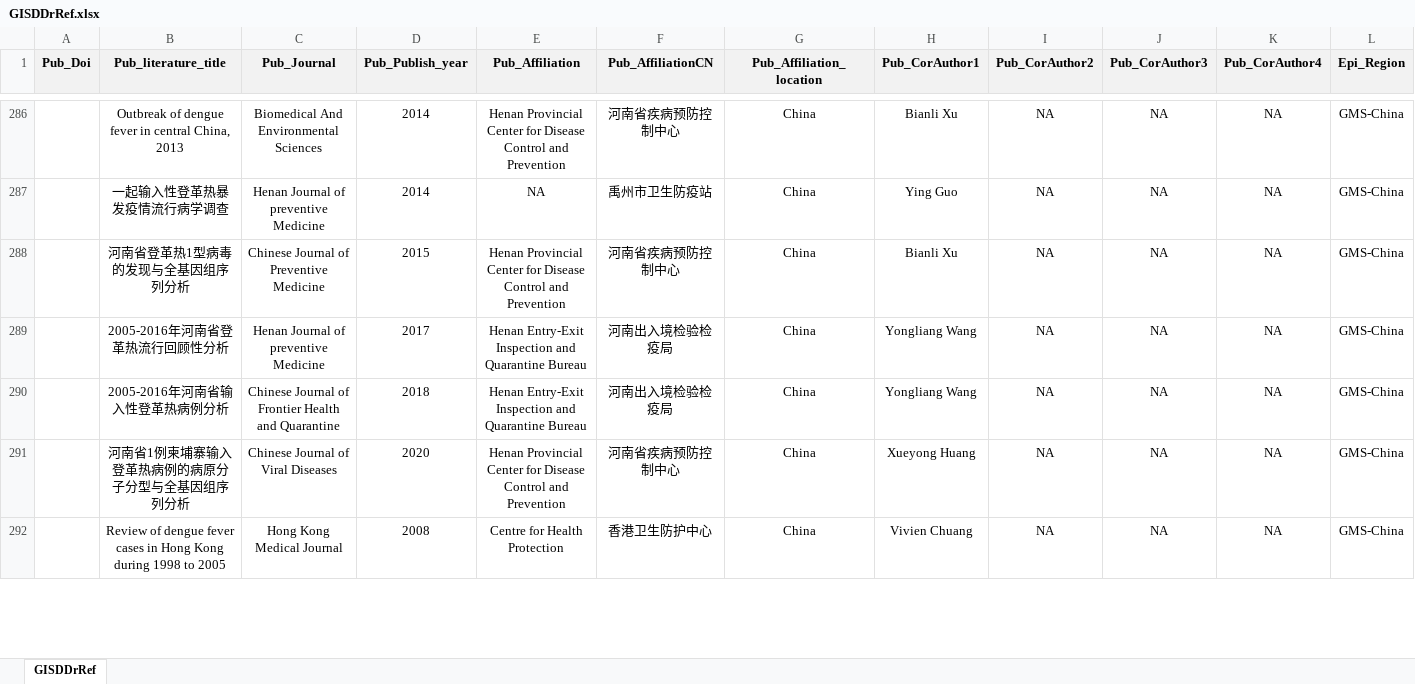
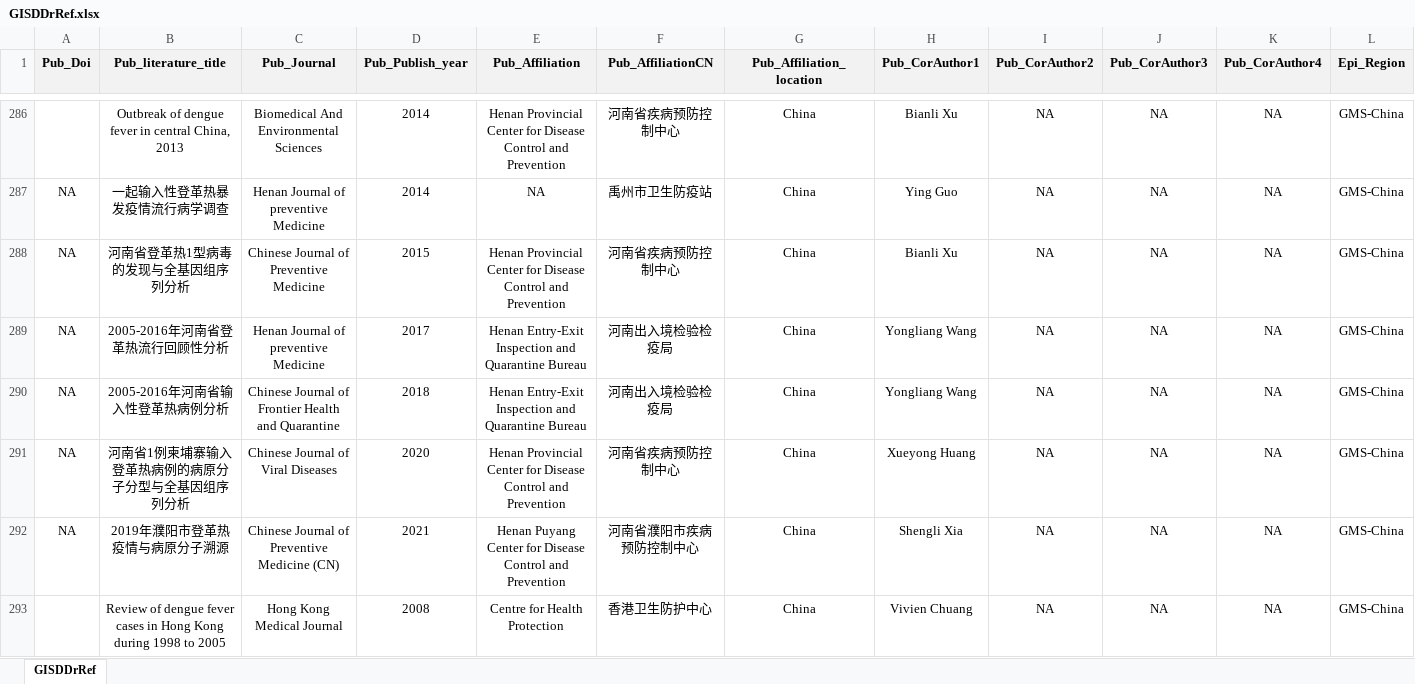
Before and after one commit to GuoXiang9399/GISDDrRef, an Excel workbook: Data/GISDDrRef.xlsx, sheet GISDDrRef, drawn as a sheet; only a part is shown, gaps mark what is left out; values as stored, in another font and other column widths than the file's, no borders; rows hold the shown columns only; the diff covers the shown part only; the diff names each change by its address in the sheet, - before the commit and + after, or states it on an @@ line.

Commit message:
Update GISDDrRef.xlsx

```diff
--- a/Data/GISDDrRef.xlsx (sheet GISDDrRef)
+++ b/Data/GISDDrRef.xlsx (sheet GISDDrRef)
-A287:A291 (Pub_Doi): (empty)
+A287:A291 (Pub_Doi): NA
+row 292: NA | 2019年濮阳市登革热疫情与病原分子溯源 | Chinese Journal of Preventive Medicine (CN) | 2021 | Henan Puyang Center for Disease Control and Prevention | 河南省濮阳市疾病预防控制中心 | China | Shengli Xia | NA | NA | NA | GMS-China
```
Also changed, not shown: 54 edited cells elsewhere in this sheet.
